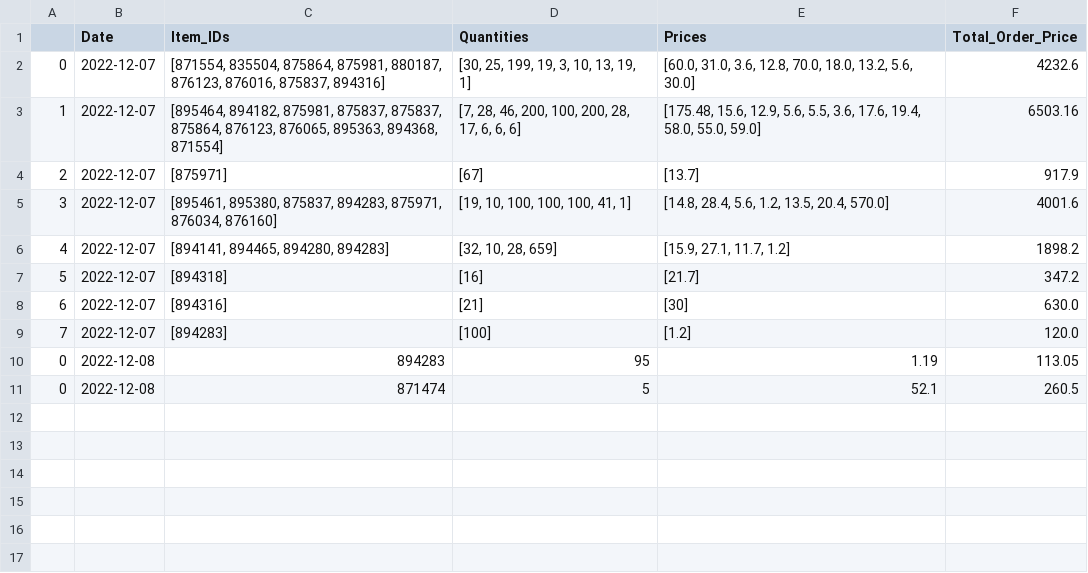
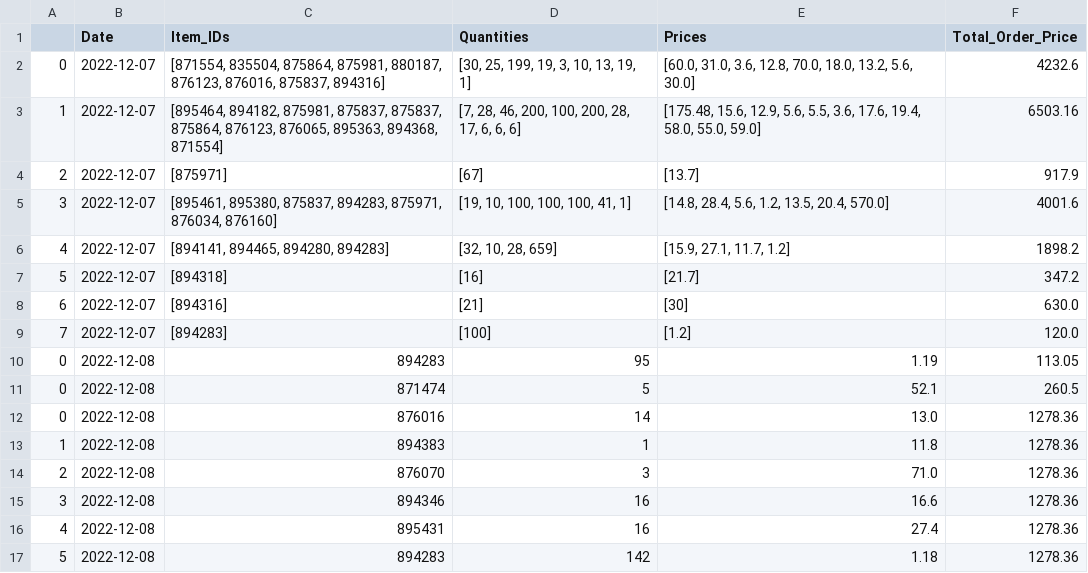
Before and after one commit to ElonRM/Sticker_Fonds_Tracker, a CSV file: Data/buy_order_history.csv, drawn as a sheet; the diff names each change by its address in the sheet, - before the commit and + after, or states it on an @@ line.

Commit message:
added newly bought items

```diff
--- a/Data/buy_order_history.csv
+++ b/Data/buy_order_history.csv
+row 12: 0 | 2022-12-08 | 876016 | 14 | 13.0 | 1278.36
+row 13: 1 | 2022-12-08 | 894383 | 1 | 11.8 | 1278.36
+row 14: 2 | 2022-12-08 | 876070 | 3 | 71.0 | 1278.36
+row 15: 3 | 2022-12-08 | 894346 | 16 | 16.6 | 1278.36
+row 16: 4 | 2022-12-08 | 895431 | 16 | 27.4 | 1278.36
+row 17: 5 | 2022-12-08 | 894283 | 142 | 1.18 | 1278.36
```
Also changed, not shown: Data/Fund_Positions.csv, Data/fund_value_history.csv, 4 other files.
